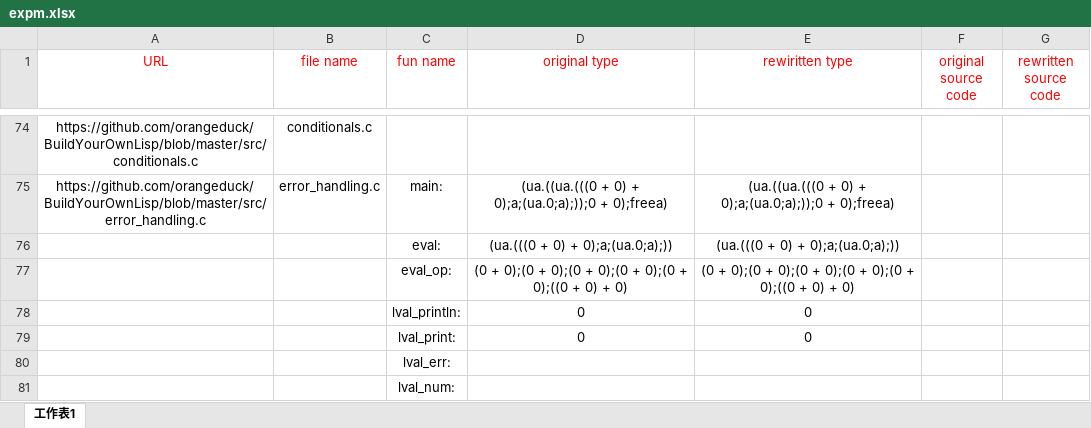
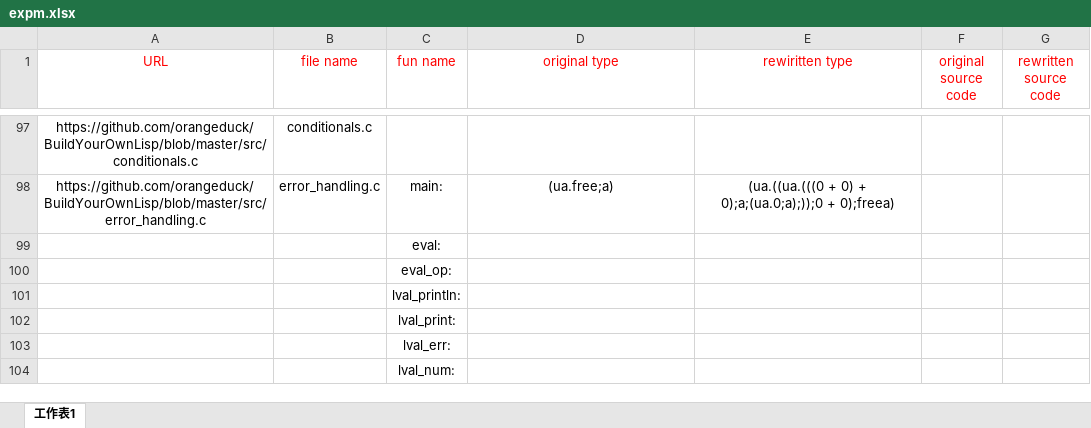
Before and after one commit to woailuo/tr_abs, an Excel workbook: expm.xlsx, sheet 工作表1, drawn as a sheet; only a part is shown, gaps mark what is left out; values as stored, in another font and other column widths than the file's, no borders; removed rows and columns are numbered as before the commit, all else as after; the diff covers the shown part only; the diff names each change by its address in the sheet, - before the commit and + after, or states it on an @@ line.

```diff
--- a/expm.xlsx (sheet 工作表1)
+++ b/expm.xlsx (sheet 工作表1)
-D98 (original type): (ua.((ua.(((0 + 0) + 0);a;(ua.0;a);));0 + 0);freea)
+D98 (original type): (ua.free;a)
-row 76:  |  | eval: | (ua.(((0 + 0) + 0);a;(ua.0;a);)) | (ua.(((0 + 0) + 0);a;(ua.0;a);))
-row 77:  |  | eval_op: | (0 + 0);(0 + 0);(0 + 0);(0 + 0);(0 + 0);((0 + 0) + 0) | (0 + 0);(0 + 0);(0 + 0);(0 + 0);(0 + 0);((0 + 0) + 0)
-row 78:  |  | lval_println: | 0 | 0
-row 79:  |  | lval_print: | 0 | 0
+row 99:  |  | eval:
+row 100:  |  | eval_op:
+row 101:  |  | lval_println:
+row 102:  |  | lval_print:
```
Also changed, not shown: 120 added rows, 15 removed rows, 1 moved row, 36 edited cells and cell formats elsewhere in this sheet, 3 other files.
